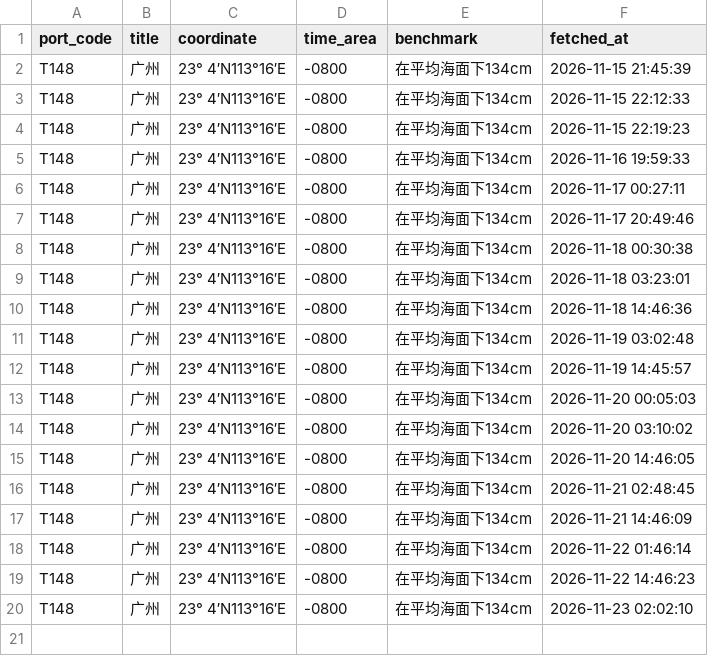
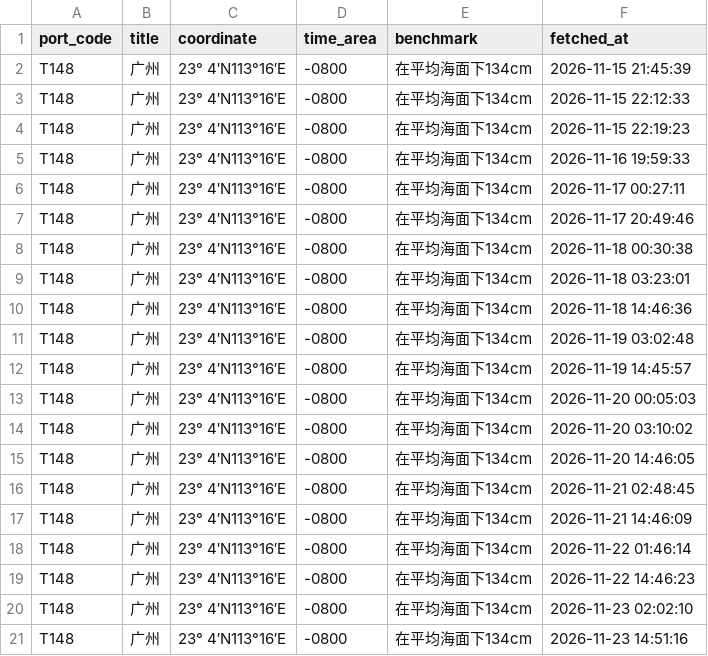
Before and after one commit to vivihine/yagang-tidewatch, a CSV file: data/t148/station.csv, drawn as a sheet.

```diff
--- a/data/t148/station.csv
+++ b/data/t148/station.csv
@@ -20 +20,2 @@ T148,广州,23° 4′N113°16′E,-0800,在平均海面下134cm,2026-11-22 14:46
 T148,广州,23° 4′N113°16′E,-0800,在平均海面下134cm,2026-11-23 02:02:10
+T148,广州,23° 4′N113°16′E,-0800,在平均海面下134cm,2026-11-23 14:51:16
```
Also changed, not shown: data/glofas/2026-11.csv, data/meta/run_log.csv, 10 other files.
